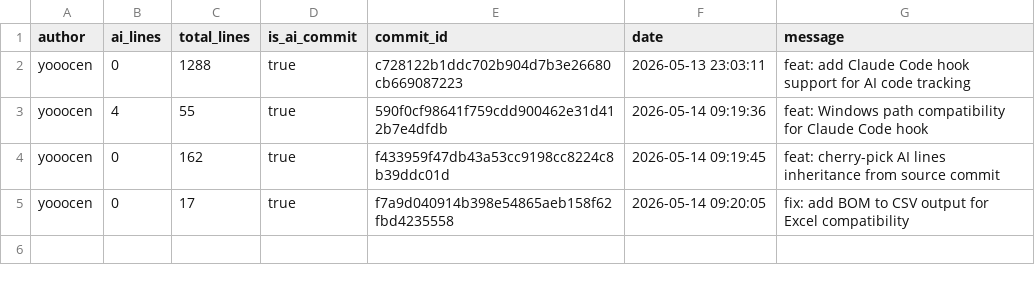
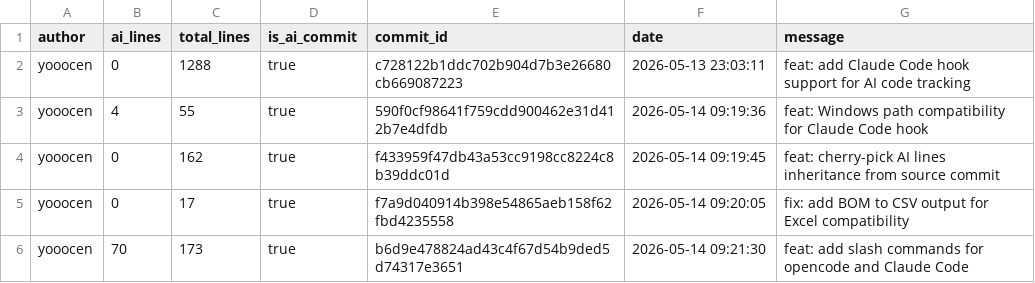
Before and after one commit to JohnJAS/git-code-tracker, a CSV file: .ai-tracking/yooocen.csv, drawn as a sheet; the diff names each change by its address in the sheet, - before the commit and + after, or states it on an @@ line.

```diff
--- a/.ai-tracking/yooocen.csv
+++ b/.ai-tracking/yooocen.csv
+row 6: yooocen | 70 | 173 | true | b6d9e478824ad43c4f67d54b9ded5d74317e3651 | 2026-05-14 09:21:30 | feat: add slash commands for opencode and Claude Code
```
